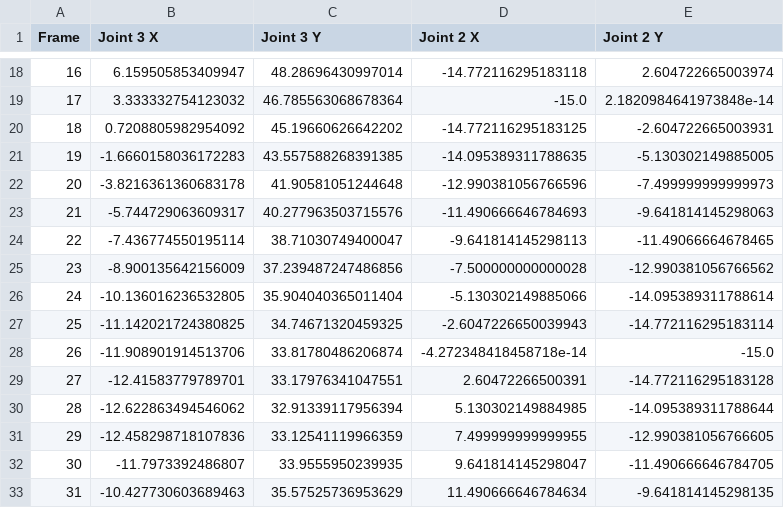
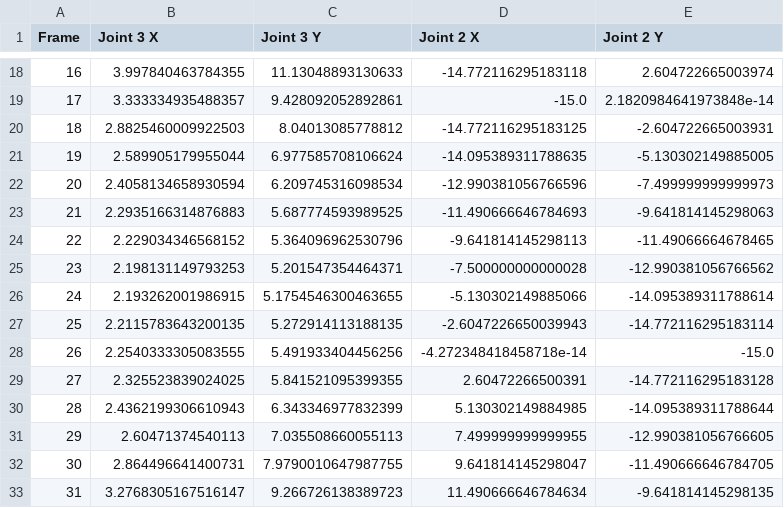
Before and after one commit to valentinhuemr/Abschlussprojekt_Soft3, a CSV file: mechanism_trajectory.csv, drawn as a sheet; only a part is shown, gaps mark what is left out; the diff covers the shown part only.

```diff
--- a/mechanism_trajectory.csv
+++ b/mechanism_trajectory.csv
@@ -18,16 +18,16 @@ Frame,Joint 3 X,Joint 3 Y,Joint 2 X,Joint 2 Y
-16,6.159505853409947,48.28696430997014,-14.772116295183118,2.604722665003974
-17,3.333332754123032,46.785563068678364,-15.0,2.1820984641973848e-14
-18,0.7208805982954092,45.19660626642202,-14.772116295183125,-2.604722665003931
-19,-1.6660158036172283,43.557588268391385,-14.095389311788635,-5.130302149885005
-20,-3.8216361360683178,41.90581051244648,-12.990381056766596,-7.499999999999973
-21,-5.744729063609317,40.277963503715576,-11.490666646784693,-9.641814145298063
-22,-7.436774550195114,38.71030749400047,-9.641814145298113,-11.49066664678465
-23,-8.900135642156009,37.239487247486856,-7.500000000000028,-12.990381056766562
-24,-10.136016236532805,35.904040365011404,-5.130302149885066,-14.095389311788614
-25,-11.142021724380825,34.74671320459325,-2.6047226650039943,-14.772116295183114
-26,-11.908901914513706,33.81780486206874,-4.272348418458718e-14,-15.0
-27,-12.41583779789701,33.17976341047551,2.60472266500391,-14.772116295183128
-28,-12.622863494546062,32.91339117956394,5.130302149884985,-14.095389311788644
-29,-12.458298718107836,33.12541119966359,7.499999999999955,-12.990381056766605
-30,-11.7973392486807,33.9555950239935,9.641814145298047,-11.490666646784705
-31,-10.427730603689463,35.57525736953629,11.490666646784634,-9.641814145298135
+16,3.997840463784355,11.13048893130633,-14.772116295183118,2.604722665003974
+17,3.333334935488357,9.428092052892861,-15.0,2.1820984641973848e-14
+18,2.8825460009922503,8.04013085778812,-14.772116295183125,-2.604722665003931
+19,2.589905179955044,6.977585708106624,-14.095389311788635,-5.130302149885005
+20,2.4058134658930594,6.209745316098534,-12.990381056766596,-7.499999999999973
+21,2.2935166314876883,5.687774593989525,-11.490666646784693,-9.641814145298063
+22,2.229034346568152,5.364096962530796,-9.641814145298113,-11.49066664678465
+23,2.198131149793253,5.201547354464371,-7.500000000000028,-12.990381056766562
+24,2.193262001986915,5.1754546300463655,-5.130302149885066,-14.095389311788614
+25,2.2115783643200135,5.272914113188135,-2.6047226650039943,-14.772116295183114
+26,2.2540333305083555,5.491933404456256,-4.272348418458718e-14,-15.0
+27,2.325523839024025,5.841521095399355,2.60472266500391,-14.772116295183128
+28,2.4362199306610943,6.343346977832399,5.130302149884985,-14.095389311788644
+29,2.60471374540113,7.035508660055113,7.499999999999955,-12.990381056766605
+30,2.864496641400731,7.9790010647987755,9.641814145298047,-11.490666646784705
+31,3.2768305167516147,9.266726138389723,11.490666646784634,-9.641814145298135
```
Also changed, not shown: 42 edited cells elsewhere in this file, 5 other files.
